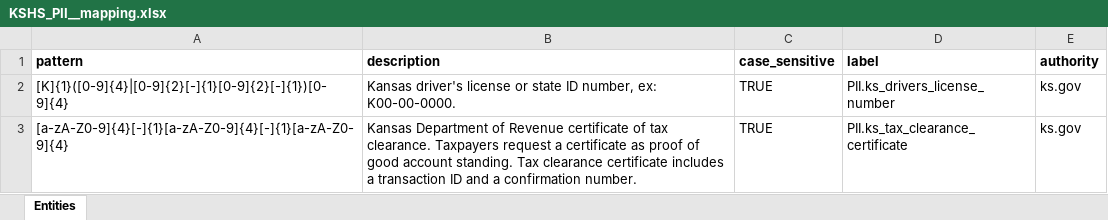
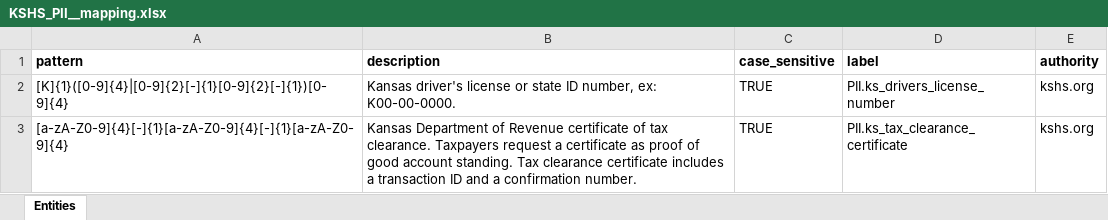
Before and after one commit to StateArchivesOfNorthCarolina/tomes-tagger, an Excel workbook: NLP/entity_dictionaries/KSHS_PII__mapping.xlsx, sheet Entities, drawn as a sheet; values as stored, in another font and other column widths than the file's, no borders; the diff names each change by its address in the sheet, - before the commit and + after, or states it on an @@ line.

```diff
--- a/NLP/entity_dictionaries/KSHS_PII__mapping.xlsx (sheet Entities)
+++ b/NLP/entity_dictionaries/KSHS_PII__mapping.xlsx (sheet Entities)
-E2:E3 (authority): ks.gov
+E2:E3 (authority): kshs.org
```
Also changed, not shown: NLP/entity_dictionaries/KSHS__mapping.xlsx, 8 other files.
